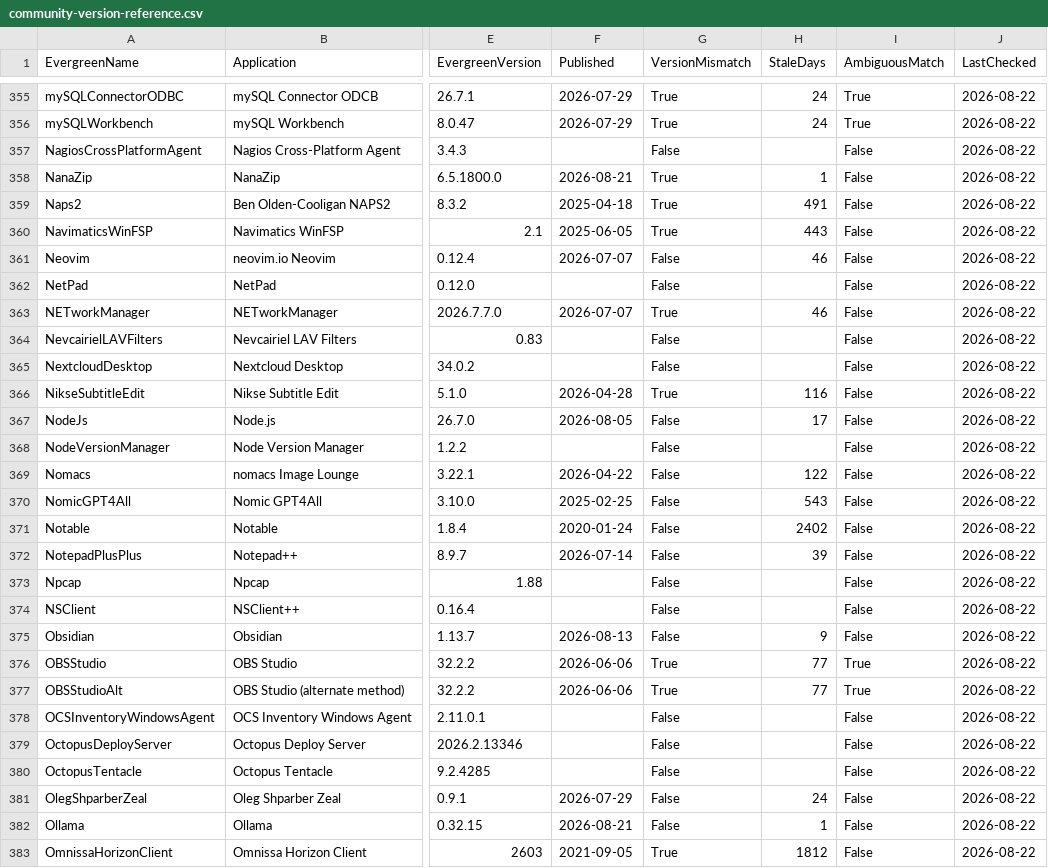
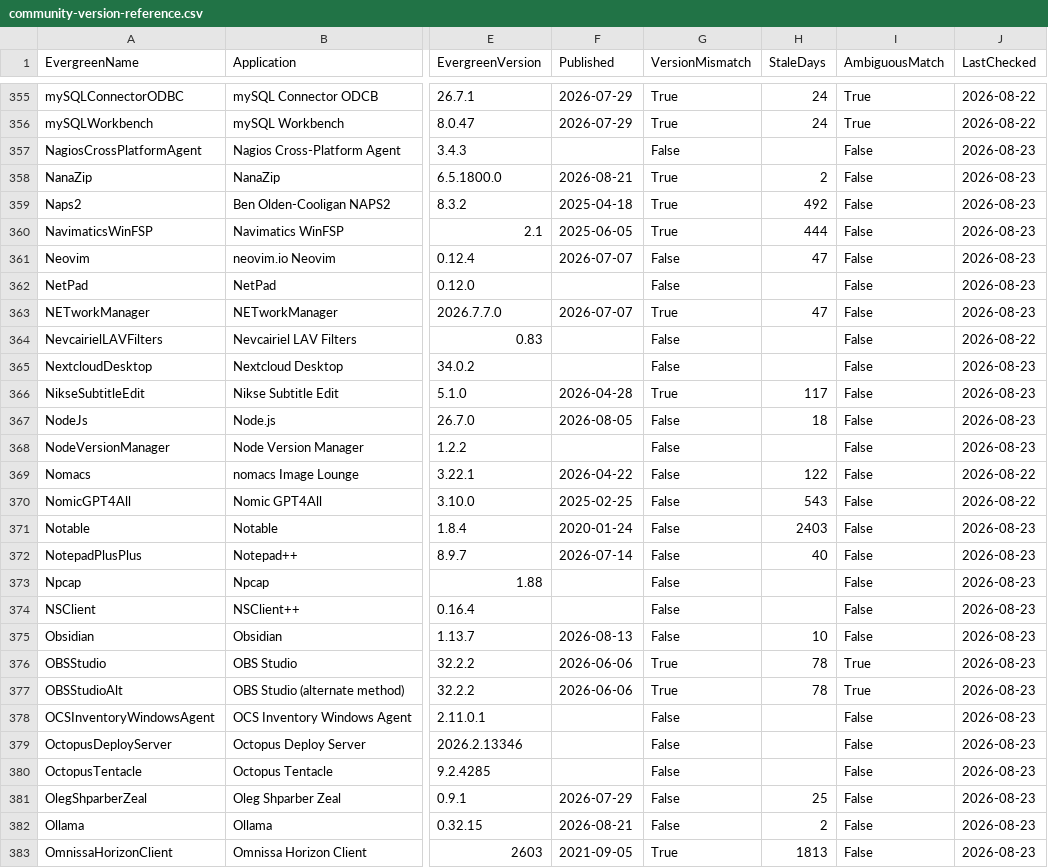
Before and after one commit to patsaindon/chocolatey-packages, a CSV file: prospecting/community-version-reference.csv, drawn as a sheet; only a part is shown, gaps mark what is left out; the diff covers the shown part only; the diff names each change by its address in the sheet, - before the commit and + after, or states it on an @@ line.

```diff
--- a/prospecting/community-version-reference.csv
+++ b/prospecting/community-version-reference.csv
-J357:J363 (LastChecked): 2026-08-22
+J357:J363 (LastChecked): 2026-08-23
-H358 (StaleDays): 1
+H358 (StaleDays): 2
-H359 (StaleDays): 491
+H359 (StaleDays): 492
-H360 (StaleDays): 443
+H360 (StaleDays): 444
-H361 (StaleDays): 46
+H361 (StaleDays): 47
-H363 (StaleDays): 46
+H363 (StaleDays): 47
-J365:J368 (LastChecked): 2026-08-22
+J365:J368 (LastChecked): 2026-08-23
-H366 (StaleDays): 116
+H366 (StaleDays): 117
-H367 (StaleDays): 17
+H367 (StaleDays): 18
-H371 (StaleDays): 2402
+H371 (StaleDays): 2403
-J371:J383 (LastChecked): 2026-08-22
+J371:J383 (LastChecked): 2026-08-23
-H372 (StaleDays): 39
+H372 (StaleDays): 40
-H375 (StaleDays): 9
+H375 (StaleDays): 10
-H376:H377 (StaleDays): 77
+H376:H377 (StaleDays): 78
-H381 (StaleDays): 24
+H381 (StaleDays): 25
-H382 (StaleDays): 1
+H382 (StaleDays): 2
-H383 (StaleDays): 1812
+H383 (StaleDays): 1813
```
Also changed, not shown: 11 edited cells elsewhere in this file.
